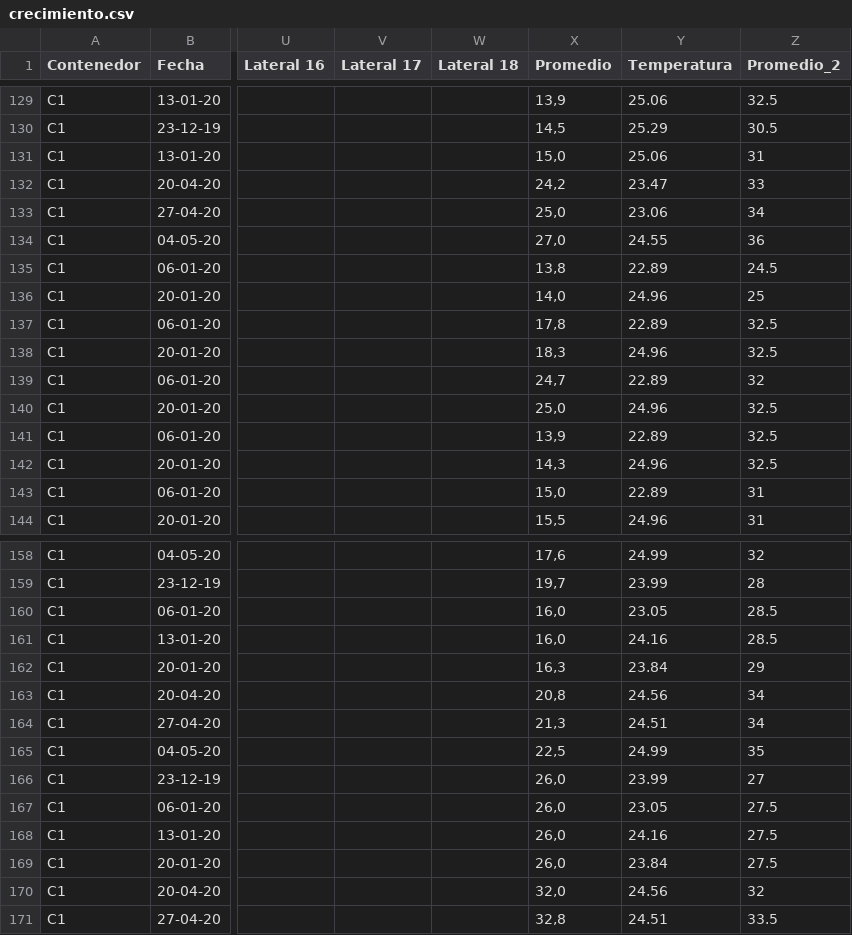
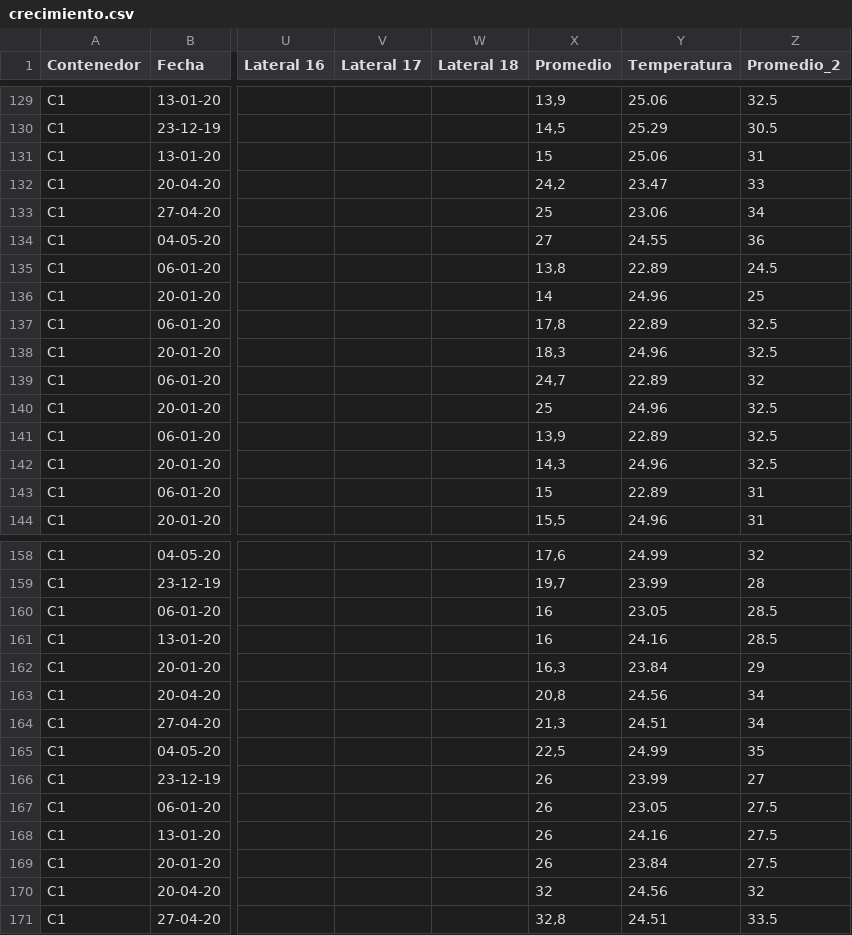
Before and after one commit to pabhenriquez/pablo, a CSV file: crecimiento.csv, drawn as a sheet; only a part is shown, gaps mark what is left out; the diff covers the shown part only; the diff names each change by its address in the sheet, - before the commit and + after, or states it on an @@ line.

```diff
--- a/crecimiento.csv
+++ b/crecimiento.csv
-X131 (Promedio): 15,0
+X131 (Promedio): 15
-X133 (Promedio): 25,0
+X133 (Promedio): 25
-X134 (Promedio): 27,0
+X134 (Promedio): 27
-X136 (Promedio): 14,0
+X136 (Promedio): 14
-X140 (Promedio): 25,0
+X140 (Promedio): 25
-X143 (Promedio): 15,0
+X143 (Promedio): 15
-X160:X161 (Promedio): 16,0
+X160:X161 (Promedio): 16
-X166:X169 (Promedio): 26,0
+X166:X169 (Promedio): 26
-X170 (Promedio): 32,0
+X170 (Promedio): 32
```
Also changed, not shown: 94 edited cells elsewhere in this file.
